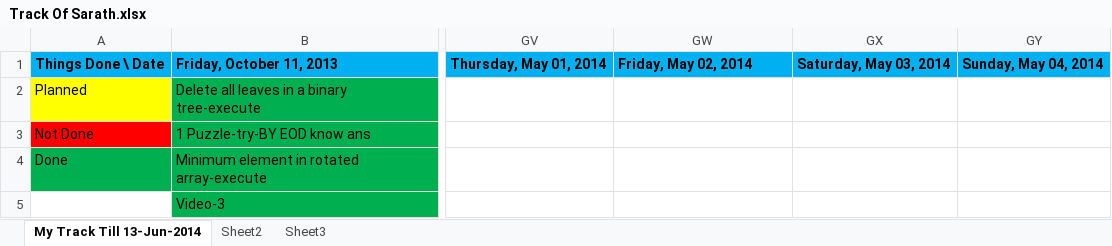
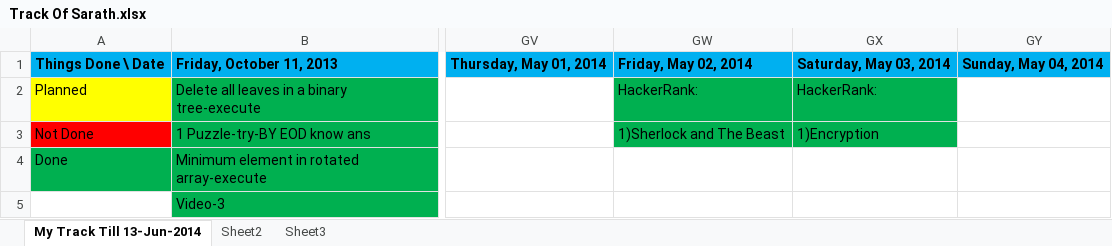
Before and after one commit to eedsva/mytrack, an Excel workbook: Track Of Sarath.xlsx, sheet My Track Till 13-Jun-2014, drawn as a sheet; only a part is shown, gaps mark what is left out; values as stored, in another font and other column widths than the file's, no borders; the diff names each change by its address in the sheet, - before the commit and + after, or states it on an @@ line.

Commit message:
Track Of Sarath.xlsx updated

```diff
--- a/Track Of Sarath.xlsx (sheet My Track Till 13-Jun-2014)
+++ b/Track Of Sarath.xlsx (sheet My Track Till 13-Jun-2014)
-GW2: (empty)
+GW2: HackerRank:
-GW2:GX3 fill: none
+GW2:GX3 fill: #00B050
-GX2: (empty)
+GX2: HackerRank:
-GW3: (empty)
+GW3: 1)Sherlock and The Beast
-GX3: (empty)
+GX3: 1)Encryption
```
